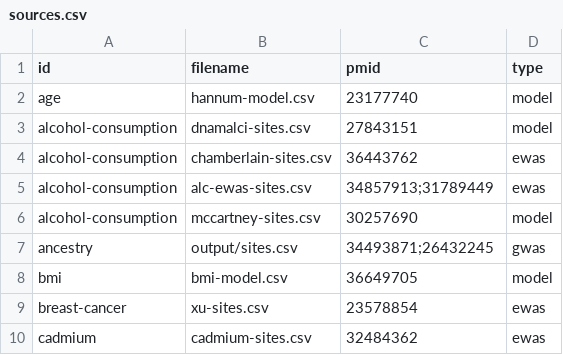
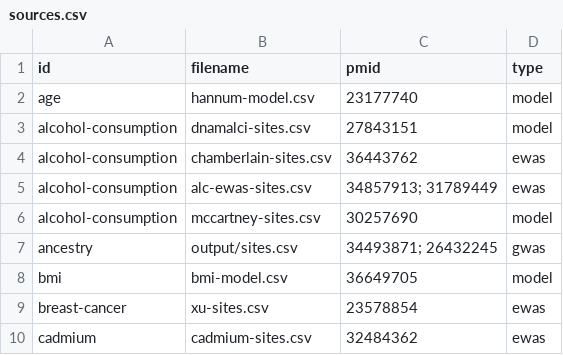
Before and after one commit to MRCIEU/dnam-lung-cancer-screening-panel, a CSV file: sources.csv, drawn as a sheet; only a part is shown.

```diff
--- a/sources.csv
+++ b/sources.csv
@@ -4,5 +4,5 @@ alcohol-consumption,dnamalci-sites.csv,27843151,model
 alcohol-consumption,chamberlain-sites.csv,36443762,ewas
-alcohol-consumption,alc-ewas-sites.csv,34857913;31789449,ewas
+alcohol-consumption,alc-ewas-sites.csv,34857913; 31789449,ewas
 alcohol-consumption,mccartney-sites.csv,30257690,model
-ancestry,output/sites.csv,34493871;26432245,gwas
+ancestry,output/sites.csv,34493871; 26432245,gwas
 bmi,bmi-model.csv,36649705,model
```
Also changed, not shown: panel.csv.
